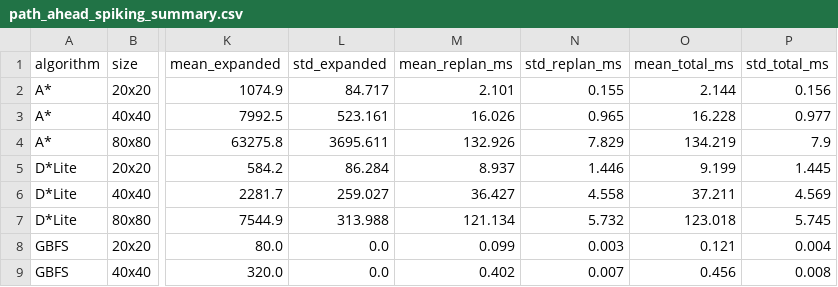
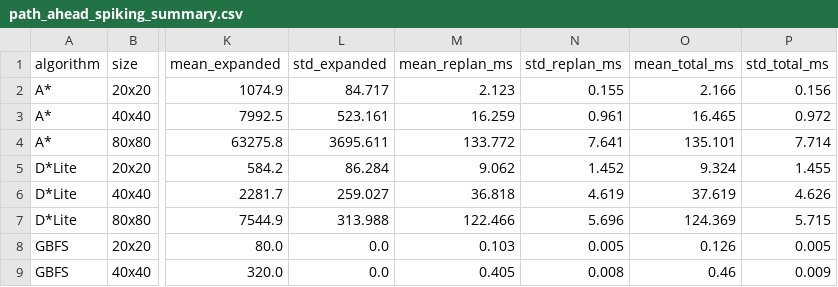
Before and after one commit to ac2087f-aaronclark/001218485-Final-Year-Project, a CSV file: results/path_ahead_spiking/path_ahead_spiking_summary.csv, drawn as a sheet; only a part is shown, gaps mark what is left out; the diff covers the shown part only; the diff names each change by its address in the sheet, - before the commit and + after, or states it on an @@ line.

```diff
--- a/results/path_ahead_spiking/path_ahead_spiking_summary.csv
+++ b/results/path_ahead_spiking/path_ahead_spiking_summary.csv
-M2 (mean_replan_ms): 2.101
+M2 (mean_replan_ms): 2.123
-O2 (mean_total_ms): 2.144
+O2 (mean_total_ms): 2.166
-M3 (mean_replan_ms): 16.026
+M3 (mean_replan_ms): 16.259
-N3 (std_replan_ms): 0.965
+N3 (std_replan_ms): 0.961
-O3 (mean_total_ms): 16.228
+O3 (mean_total_ms): 16.465
-P3 (std_total_ms): 0.977
+P3 (std_total_ms): 0.972
-M4 (mean_replan_ms): 132.926
+M4 (mean_replan_ms): 133.772
-N4 (std_replan_ms): 7.829
+N4 (std_replan_ms): 7.641
-O4 (mean_total_ms): 134.219
+O4 (mean_total_ms): 135.101
-P4 (std_total_ms): 7.9
+P4 (std_total_ms): 7.714
-M5 (mean_replan_ms): 8.937
+M5 (mean_replan_ms): 9.062
-N5 (std_replan_ms): 1.446
+N5 (std_replan_ms): 1.452
-O5 (mean_total_ms): 9.199
+O5 (mean_total_ms): 9.324
-P5 (std_total_ms): 1.445
+P5 (std_total_ms): 1.455
-M6 (mean_replan_ms): 36.427
+M6 (mean_replan_ms): 36.818
-N6 (std_replan_ms): 4.558
+N6 (std_replan_ms): 4.619
-O6 (mean_total_ms): 37.211
+O6 (mean_total_ms): 37.619
-P6 (std_total_ms): 4.569
+P6 (std_total_ms): 4.626
-M7 (mean_replan_ms): 121.134
+M7 (mean_replan_ms): 122.466
-N7 (std_replan_ms): 5.732
+N7 (std_replan_ms): 5.696
-O7 (mean_total_ms): 123.018
+O7 (mean_total_ms): 124.369
-P7 (std_total_ms): 5.745
+P7 (std_total_ms): 5.715
-M8 (mean_replan_ms): 0.099
+M8 (mean_replan_ms): 0.103
-N8 (std_replan_ms): 0.003
+N8 (std_replan_ms): 0.005
-O8 (mean_total_ms): 0.121
+O8 (mean_total_ms): 0.126
-P8 (std_total_ms): 0.004
+P8 (std_total_ms): 0.005
-M9 (mean_replan_ms): 0.402
+M9 (mean_replan_ms): 0.405
-N9 (std_replan_ms): 0.007
+N9 (std_replan_ms): 0.008
-O9 (mean_total_ms): 0.456
+O9 (mean_total_ms): 0.46
-P9 (std_total_ms): 0.008
+P9 (std_total_ms): 0.009
```
Also changed, not shown: 28 edited cells elsewhere in this file, results/local_cost_spiking/results_local_cost_spiking.csv, results/local_cost_spiking/results_local_cost_spiking_summary.csv, 14 other files.
